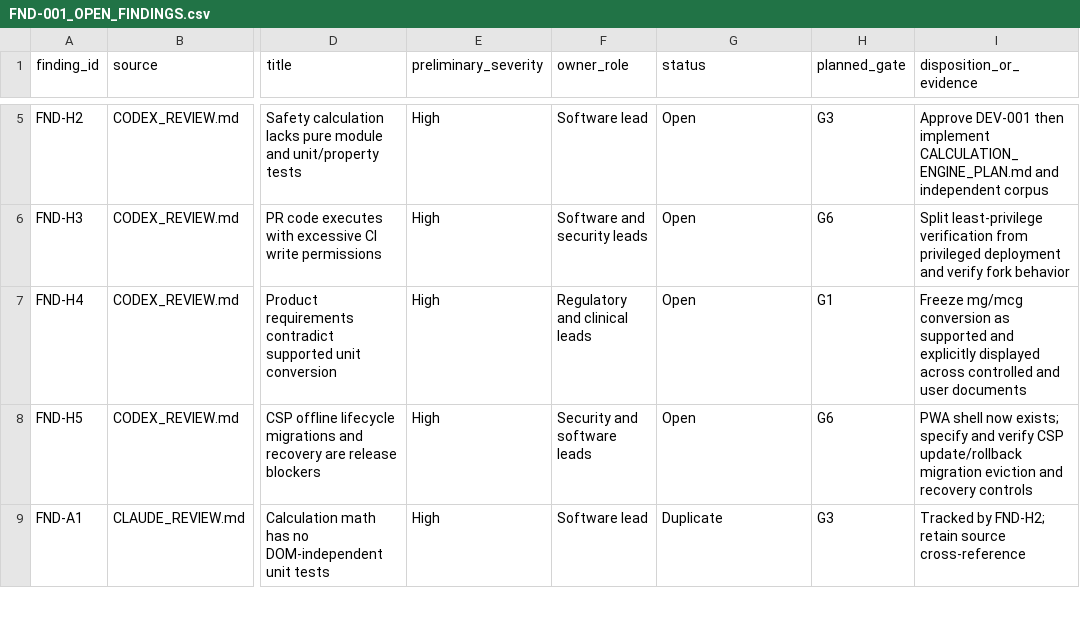
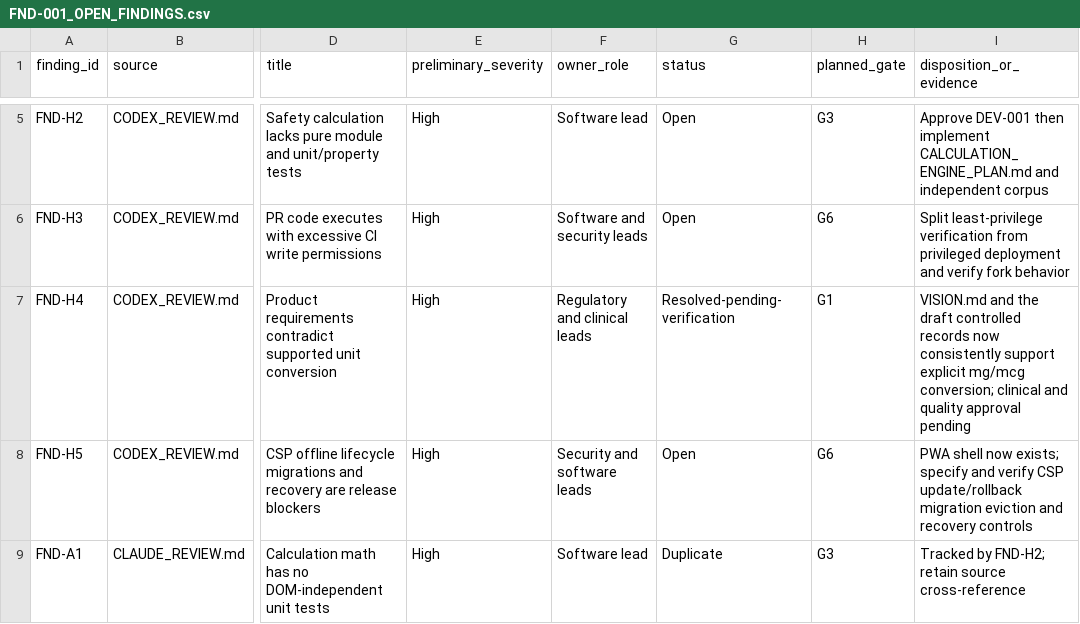
Before and after one commit to anicolao/dosage, a CSV file: docs/regulatory/FND-001_OPEN_FINDINGS.csv, drawn as a sheet; only a part is shown, gaps mark what is left out; the diff names each change by its address in the sheet, - before the commit and + after, or states it on an @@ line.

Commit message:
Draft controlled product definition records

```diff
--- a/docs/regulatory/FND-001_OPEN_FINDINGS.csv
+++ b/docs/regulatory/FND-001_OPEN_FINDINGS.csv
-G7 (status): Open
+G7 (status): Resolved-pending-verification
-I7 (disposition_or_evidence): Freeze mg/mcg conversion as supported and explicitly displayed across controlled and user documents
+I7 (disposition_or_evidence): VISION.md and the draft controlled records now consistently support explicit mg/mcg conversion; clinical and quality approval pending
```
Also changed, not shown: 13 other files.
